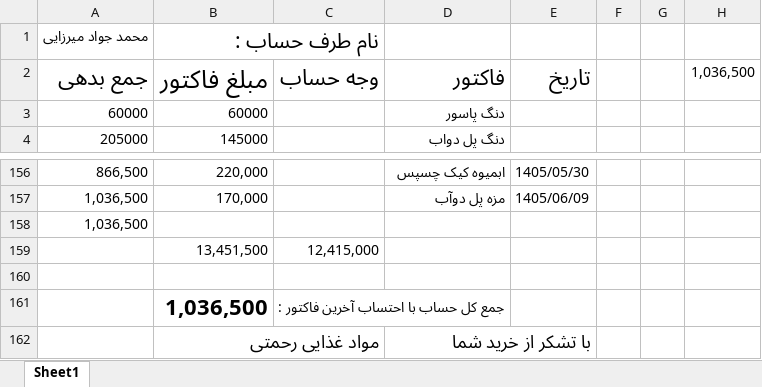
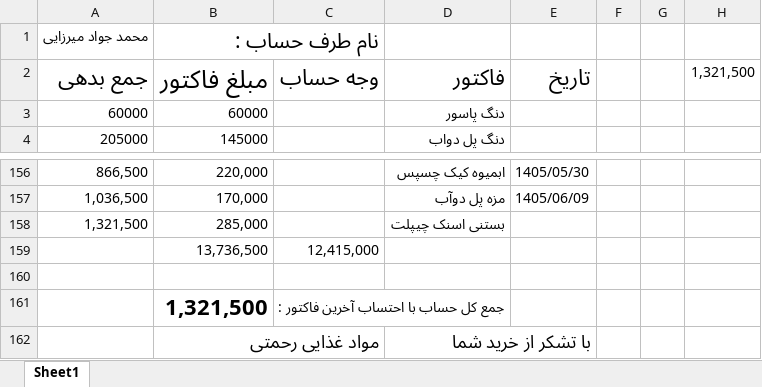
Before and after one commit to Hamidmarket/hesab, an Excel workbook: customers/mohammad javad.xlsx, sheet Sheet1, drawn as a sheet; only a part is shown, gaps mark what is left out; values as stored, in another font and other column widths than the file's, no borders; conditional formats not drawn; removed rows and columns are numbered as before the commit, all else as after; the diff names each change by its address in the sheet, - before the commit and + after, or states it on an @@ line.

```diff
--- a/customers/mohammad javad.xlsx (sheet Sheet1)
+++ b/customers/mohammad javad.xlsx (sheet Sheet1)
-H2: 1,036,500
+H2: 1,321,500
-row 158: 1,036,500
-row 159:  | 13,451,500 | 12,415,000
+row 158: 1,321,500 | 285,000 |  | بستنی اسنک چیپلت
+row 159:  | 13,736,500 | 12,415,000
-B161: 1,036,500
+B161: 1,321,500
```
Also changed, not shown: customers.xlsx, 2 other files.
